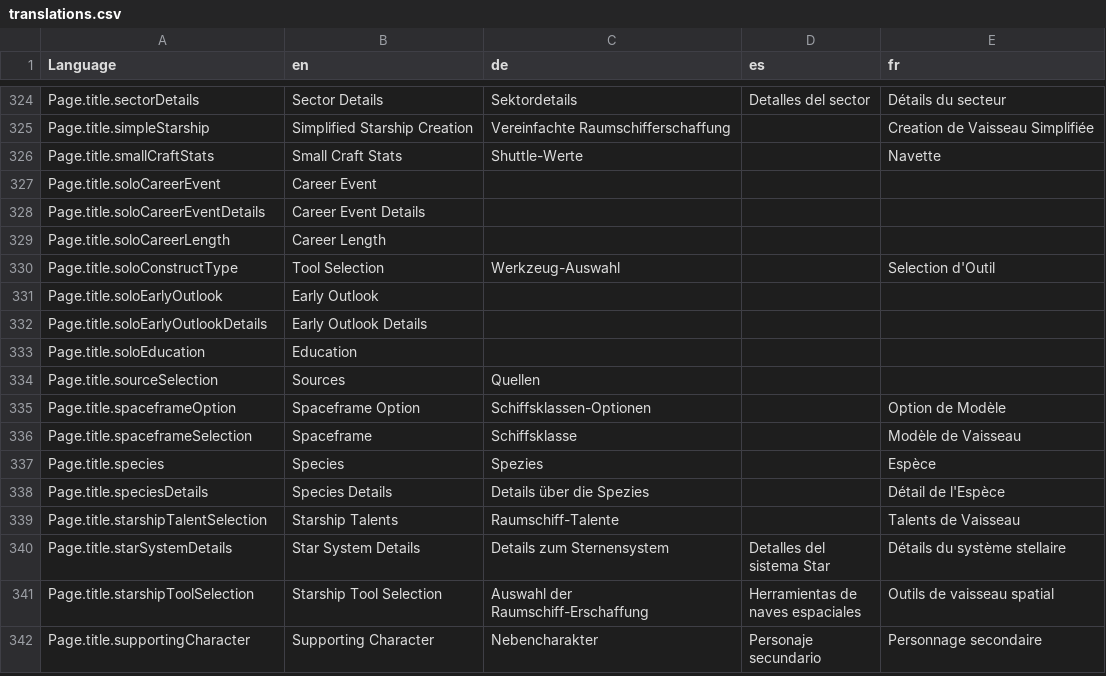
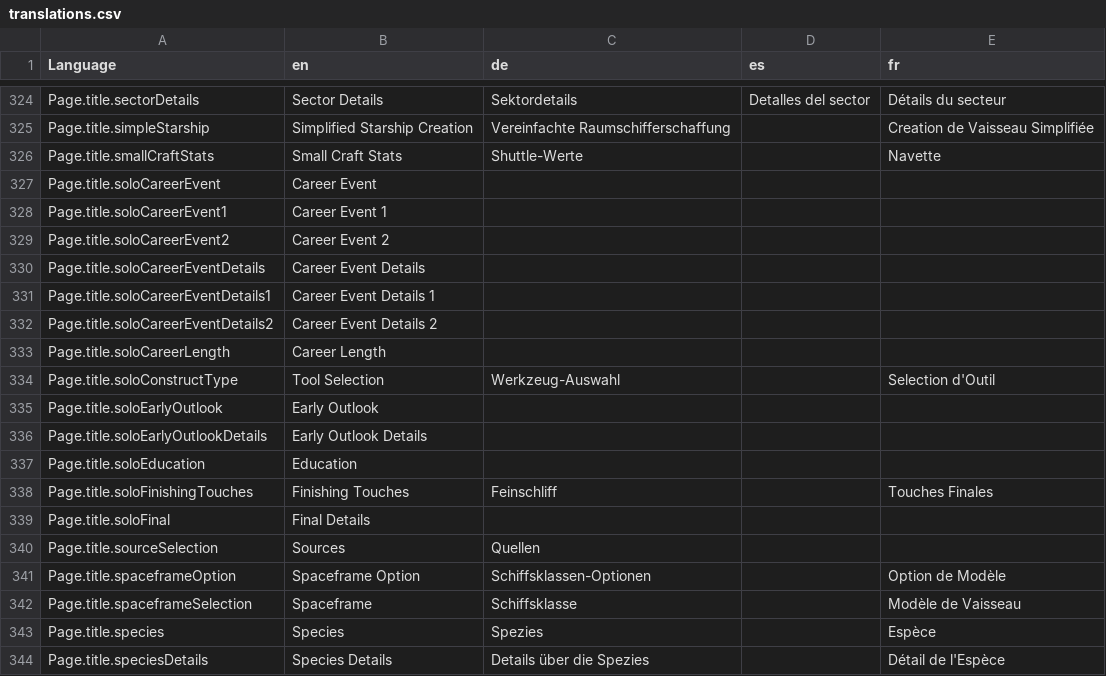
Before and after one commit to bcholmes/StarTrek2d20, a CSV file: translation/translations.csv, drawn as a sheet; only a part is shown, gaps mark what is left out; the shorter side is filled out with more unchanged rows; the diff names each change by its address in the sheet, - before the commit and + after, or states it on an @@ line.

Commit message:
add ranks to final screen; solo character sheet

```diff
--- a/translation/translations.csv
+++ b/translation/translations.csv
+row 328: Page.title.soloCareerEvent1 | Career Event 1
+row 329: Page.title.soloCareerEvent2 | Career Event 2
+row 331: Page.title.soloCareerEventDetails1 | Career Event Details 1
+row 332: Page.title.soloCareerEventDetails2 | Career Event Details 2
+row 338: Page.title.soloFinishingTouches | Finishing Touches | Feinschliff |  | Touches Finales
+row 339: Page.title.soloFinal | Final Details
```
Also changed, not shown: 22 other files.
